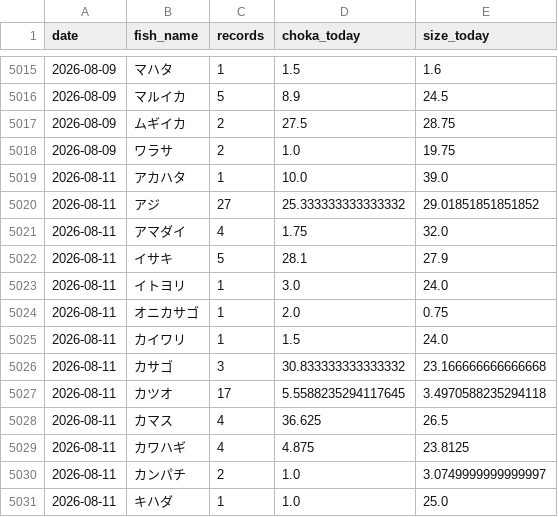
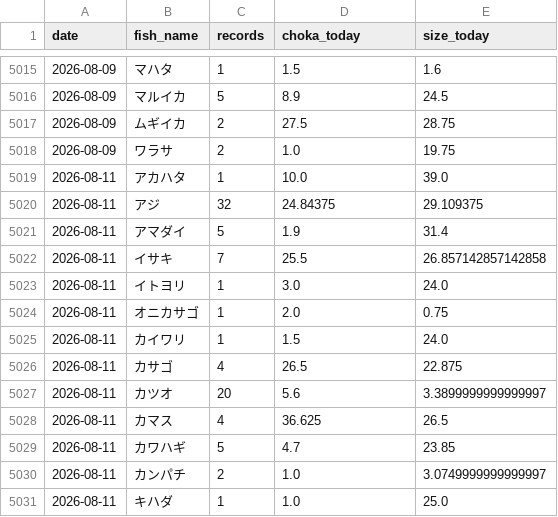
Before and after one commit to haradatakahiro/funaduri-tatiuo-auto, a CSV file: history/daily_metrics.csv, drawn as a sheet; only a part is shown, gaps mark what is left out; the diff covers the shown part only.

```diff
--- a/history/daily_metrics.csv
+++ b/history/daily_metrics.csv
@@ -5019,5 +5019,5 @@ date,fish_name,records,choka_today,size_today
 2026-08-11,アカハタ,1,10.0,39.0
-2026-08-11,アジ,27,25.333333333333332,29.01851851851852
-2026-08-11,アマダイ,4,1.75,32.0
-2026-08-11,イサキ,5,28.1,27.9
+2026-08-11,アジ,32,24.84375,29.109375
+2026-08-11,アマダイ,5,1.9,31.4
+2026-08-11,イサキ,7,25.5,26.857142857142858
 2026-08-11,イトヨリ,1,3.0,24.0
@@ -5025,6 +5025,6 @@ date,fish_name,records,choka_today,size_today
 2026-08-11,カイワリ,1,1.5,24.0
-2026-08-11,カサゴ,3,30.833333333333332,23.166666666666668
-2026-08-11,カツオ,17,5.5588235294117645,3.4970588235294118
+2026-08-11,カサゴ,4,26.5,22.875
+2026-08-11,カツオ,20,5.6,3.3899999999999997
 2026-08-11,カマス,4,36.625,26.5
-2026-08-11,カワハギ,4,4.875,23.8125
+2026-08-11,カワハギ,5,4.7,23.85
 2026-08-11,カンパチ,2,1.0,3.0749999999999997
```
Also changed, not shown: 18 edited cells elsewhere in this file, 1 other file.
